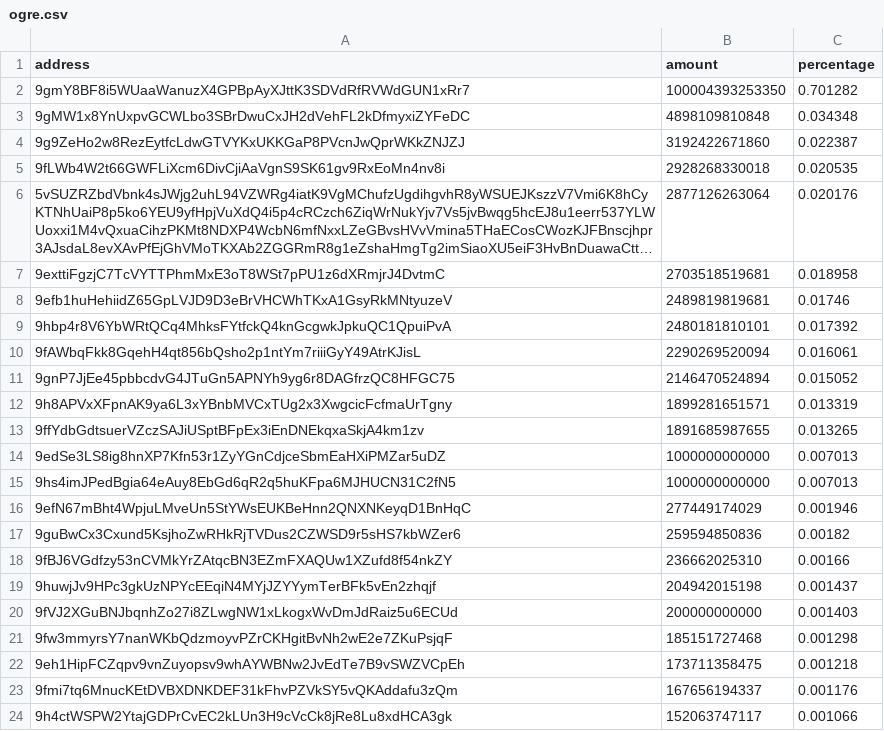
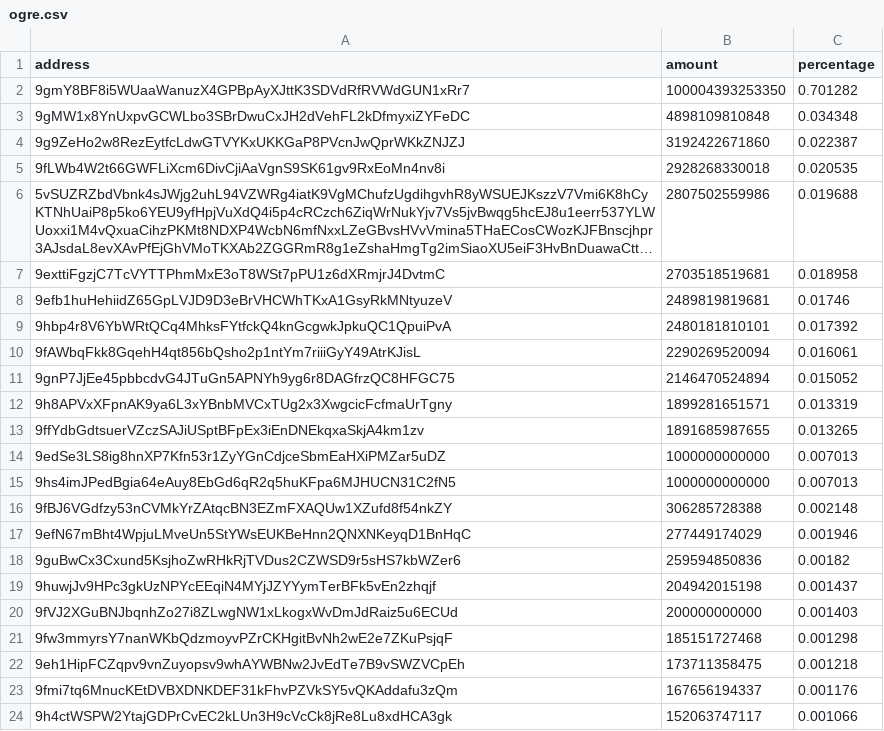
Before and after one commit to babygrenade/ergo-tokenautics, a CSV file: data/ogre.csv, drawn as a sheet; only a part is shown; long unchanged cells end in …; removed rows and columns are numbered as before the commit, all else as after; the diff names each change by its address in the sheet, - before the commit and + after, or states it on an @@ line.

```diff
--- a/data/ogre.csv
+++ b/data/ogre.csv
-B6 (amount): 2877126263064
+B6 (amount): 2807502559986
-C6 (percentage): 0.020176
+C6 (percentage): 0.019688
+row 16: 9fBJ6VGdfzy53nCVMkYrZAtqcBN3EZmFXAQUw1XZufd8f54nkZY | 306285728388 | 0.002148
-row 18: 9fBJ6VGdfzy53nCVMkYrZAtqcBN3EZmFXAQUw1XZufd8f54nkZY | 236662025310 | 0.00166
```
Also changed, not shown: data/$bass.csv, data/CYPX.csv, 5 other files.
